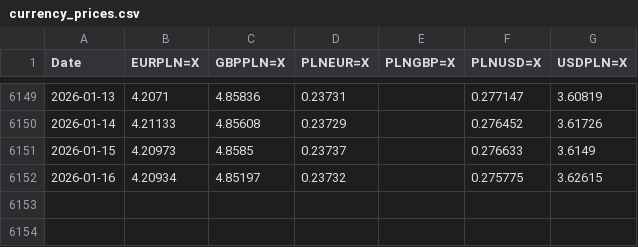
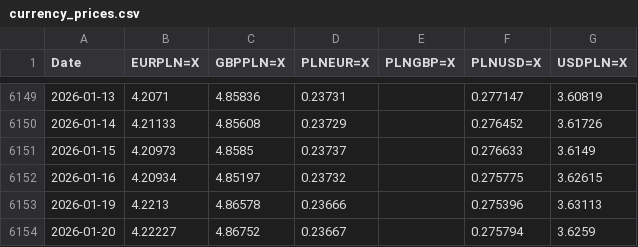
Before and after one commit to marcinpaton/backTesterPython, a CSV file: backend/data/currency_prices.csv, drawn as a sheet; only a part is shown, gaps mark what is left out; the diff names each change by its address in the sheet, - before the commit and + after, or states it on an @@ line.

```diff
--- a/backend/data/currency_prices.csv
+++ b/backend/data/currency_prices.csv
+row 6153: 2026-01-19 | 4.2213 | 4.86578 | 0.23666 |  | 0.275396 | 3.63113
+row 6154: 2026-01-20 | 4.22227 | 4.86752 | 0.23667 |  | 0.275794 | 3.6259
```
Also changed, not shown: backend/data/transactions.csv, backend/data/transactions_stock_prices.csv, 3 other files.
